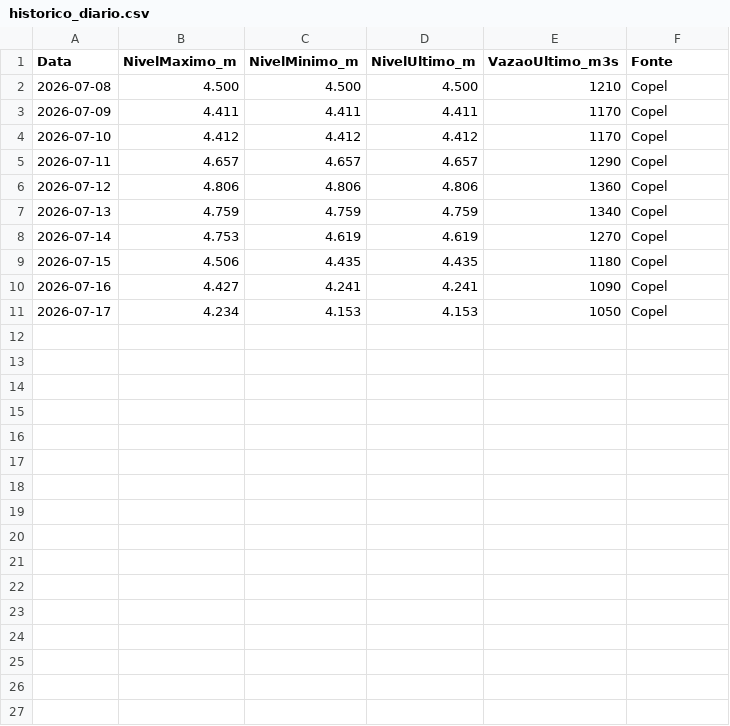
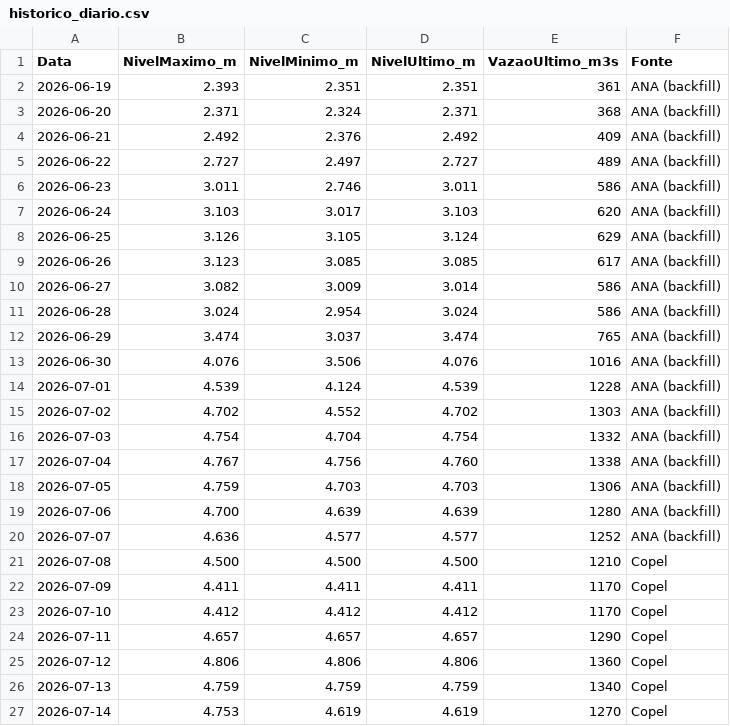
Before and after one commit to thiagoiwanko/rioiguacu, a CSV file: historico_diario.csv, drawn as a sheet; only a part is shown; the shorter side is filled out with more unchanged rows; the diff names each change by its address in the sheet, - before the commit and + after, or states it on an @@ line.

Commit message:
Backfill de 19 dias (19/06-07/07/2026) via API da ANA no historico_diario.csv

```diff
--- a/historico_diario.csv
+++ b/historico_diario.csv
+row 2: 2026-06-19 | 2.393 | 2.351 | 2.351 | 361 | ANA (backfill)
+row 3: 2026-06-20 | 2.371 | 2.324 | 2.371 | 368 | ANA (backfill)
+row 4: 2026-06-21 | 2.492 | 2.376 | 2.492 | 409 | ANA (backfill)
+row 5: 2026-06-22 | 2.727 | 2.497 | 2.727 | 489 | ANA (backfill)
+row 6: 2026-06-23 | 3.011 | 2.746 | 3.011 | 586 | ANA (backfill)
+row 7: 2026-06-24 | 3.103 | 3.017 | 3.103 | 620 | ANA (backfill)
+row 8: 2026-06-25 | 3.126 | 3.105 | 3.124 | 629 | ANA (backfill)
+row 9: 2026-06-26 | 3.123 | 3.085 | 3.085 | 617 | ANA (backfill)
+row 10: 2026-06-27 | 3.082 | 3.009 | 3.014 | 586 | ANA (backfill)
+row 11: 2026-06-28 | 3.024 | 2.954 | 3.024 | 586 | ANA (backfill)
+row 12: 2026-06-29 | 3.474 | 3.037 | 3.474 | 765 | ANA (backfill)
+row 13: 2026-06-30 | 4.076 | 3.506 | 4.076 | 1016 | ANA (backfill)
+row 14: 2026-07-01 | 4.539 | 4.124 | 4.539 | 1228 | ANA (backfill)
+row 15: 2026-07-02 | 4.702 | 4.552 | 4.702 | 1303 | ANA (backfill)
+row 16: 2026-07-03 | 4.754 | 4.704 | 4.754 | 1332 | ANA (backfill)
+row 17: 2026-07-04 | 4.767 | 4.756 | 4.760 | 1338 | ANA (backfill)
+row 18: 2026-07-05 | 4.759 | 4.703 | 4.703 | 1306 | ANA (backfill)
+row 19: 2026-07-06 | 4.700 | 4.639 | 4.639 | 1280 | ANA (backfill)
+row 20: 2026-07-07 | 4.636 | 4.577 | 4.577 | 1252 | ANA (backfill)
```
